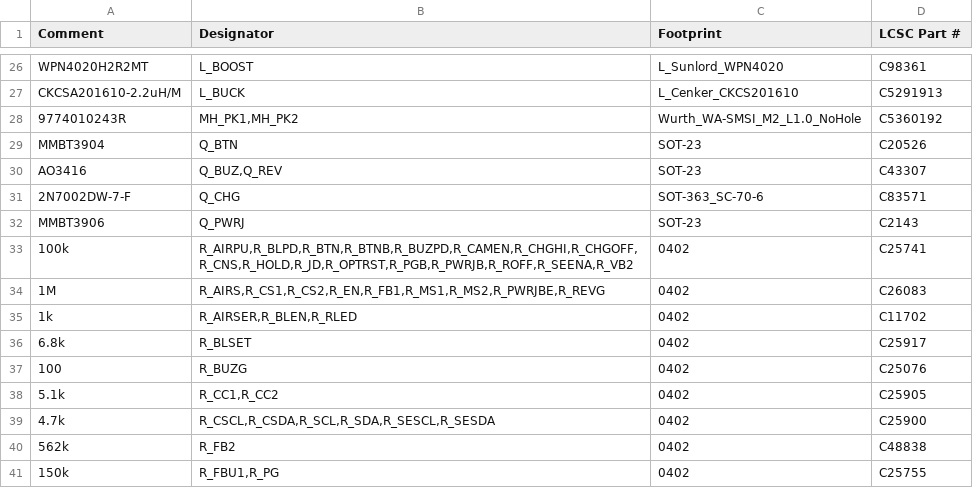
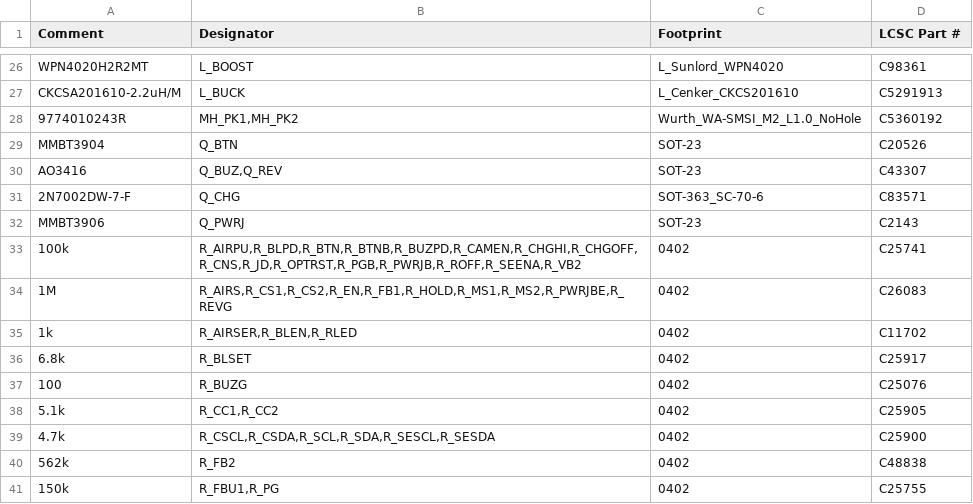
Before and after one commit to AmbireTech/ice, a CSV file: production/order/jlc-plain/wallet_bom-jlc.csv, drawn as a sheet; only a part is shown, gaps mark what is left out.

```diff
--- a/production/order/jlc-plain/wallet_bom-jlc.csv
+++ b/production/order/jlc-plain/wallet_bom-jlc.csv
@@ -32,4 +32,4 @@ AO3416,"Q_BUZ,Q_REV",SOT-23,C43307
 MMBT3906,Q_PWRJ,SOT-23,C2143
-100k,"R_AIRPU,R_BLPD,R_BTN,R_BTNB,R_BUZPD,R_CAMEN,R_CHGHI,R_CHGOFF,R_CNS,R_HOLD,R_JD,R_OPTRST,R_PGB,R_PWRJB,R_ROFF,R_SEENA,R_VB2",0402,C25741
-1M,"R_AIRS,R_CS1,R_CS2,R_EN,R_FB1,R_MS1,R_MS2,R_PWRJBE,R_REVG",0402,C26083
+100k,"R_AIRPU,R_BLPD,R_BTN,R_BTNB,R_BUZPD,R_CAMEN,R_CHGHI,R_CHGOFF,R_CNS,R_JD,R_OPTRST,R_PGB,R_PWRJB,R_ROFF,R_SEENA,R_VB2",0402,C25741
+1M,"R_AIRS,R_CS1,R_CS2,R_EN,R_FB1,R_HOLD,R_MS1,R_MS2,R_PWRJBE,R_REVG",0402,C26083
 1k,"R_AIRSER,R_BLEN,R_RLED",0402,C11702
```
Also changed, not shown: production/order/pcbway/wallet_bom-pcbway.csv, production/order/rotation-review.csv, 8 other files.
